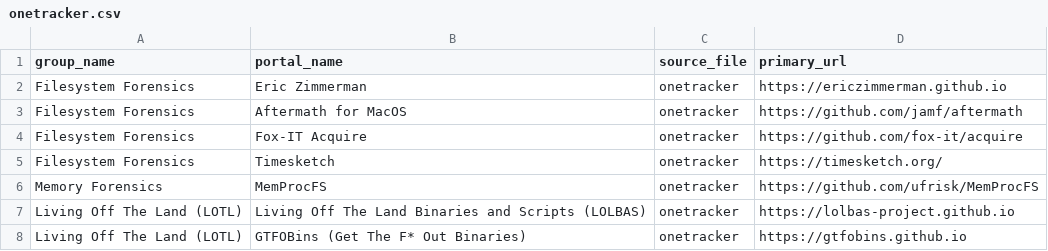
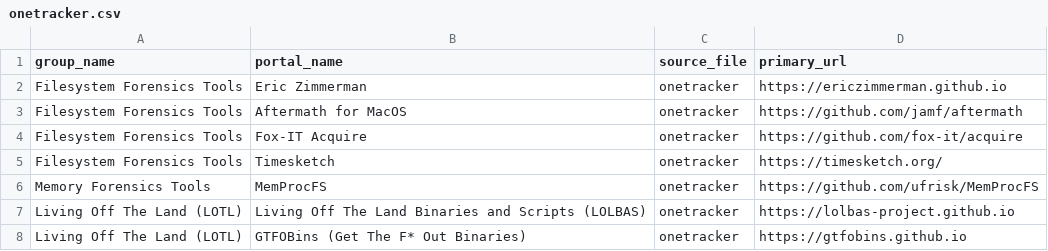
Before and after one commit to arimboor/lookups, a CSV file: onetracker.csv, drawn as a sheet.

Commit message:
Update onetracker.csv

```diff
--- a/onetracker.csv
+++ b/onetracker.csv
@@ -1,7 +1,7 @@
 group_name,portal_name,source_file,primary_url
-Filesystem Forensics,Eric Zimmerman,onetracker,https://ericzimmerman.github.io
-Filesystem Forensics,Aftermath for MacOS,onetracker,https://github.com/jamf/aftermath
-Filesystem Forensics,Fox-IT Acquire,onetracker,https://github.com/fox-it/acquire
-Filesystem Forensics,Timesketch,onetracker,https://timesketch.org/
-Memory Forensics,MemProcFS,onetracker,https://github.com/ufrisk/MemProcFS
+Filesystem Forensics Tools,Eric Zimmerman,onetracker,https://ericzimmerman.github.io
+Filesystem Forensics Tools,Aftermath for MacOS,onetracker,https://github.com/jamf/aftermath
+Filesystem Forensics Tools,Fox-IT Acquire,onetracker,https://github.com/fox-it/acquire
+Filesystem Forensics Tools,Timesketch,onetracker,https://timesketch.org/
+Memory Forensics Tools,MemProcFS,onetracker,https://github.com/ufrisk/MemProcFS
 Living Off The Land (LOTL),Living Off The Land Binaries and Scripts (LOLBAS),onetracker,https://lolbas-project.github.io
```
